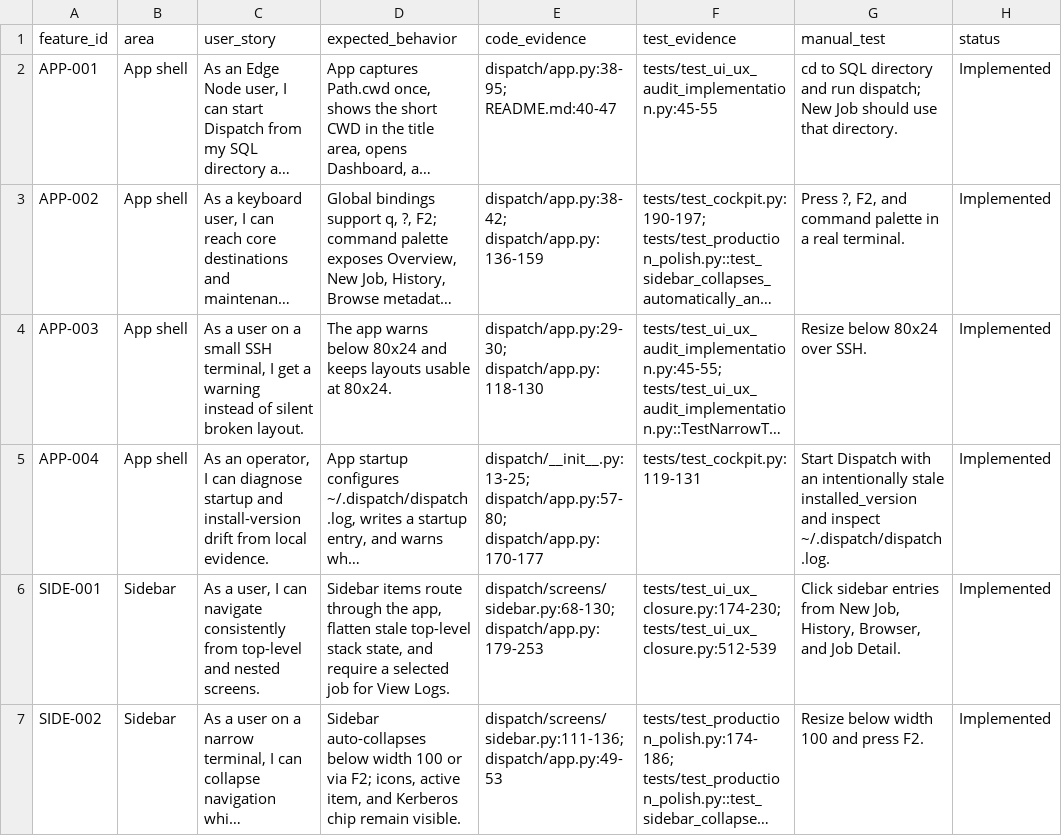
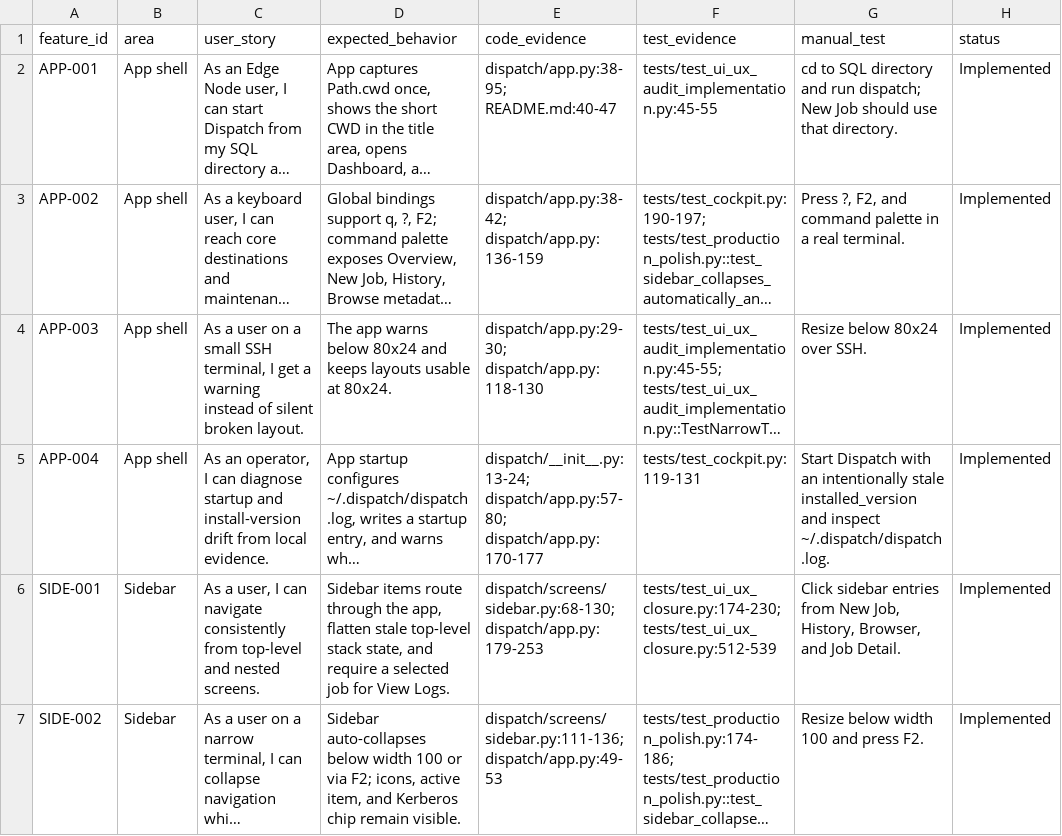
Before and after one commit to joaopbmarqui-ui/robocop, a CSV file: docs/dispatch_user_story_tracker.csv, drawn as a sheet; only a part is shown; long unchanged cells end in …; the diff names each change by its address in the sheet, - before the commit and + after, or states it on an @@ line.

Commit message:
docs(tracker): fix APP-004 evidence range

```diff
--- a/docs/dispatch_user_story_tracker.csv
+++ b/docs/dispatch_user_story_tracker.csv
-E5 (code_evidence): dispatch/__init__.py:13-25; dispatch/app.py:57-80; dispatch/app.py:170-177
+E5 (code_evidence): dispatch/__init__.py:13-24; dispatch/app.py:57-80; dispatch/app.py:170-177
```
